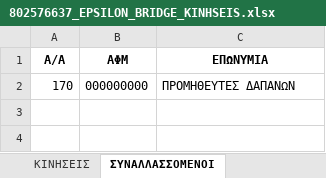
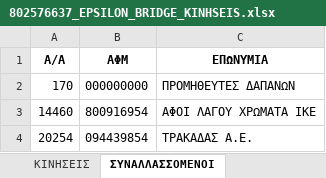
Before and after one commit to douradonis/Firebed_private, an Excel workbook: exports/802576637_EPSILON_BRIDGE_KINHSEIS.xlsx, sheet ΣΥΝΑΛΛΑΣΣΟΜΕΝΟΙ, drawn as a sheet; values as stored, in another font and other column widths than the file's, no borders; the diff names each change by its address in the sheet, - before the commit and + after, or states it on an @@ line.

```diff
--- a/exports/802576637_EPSILON_BRIDGE_KINHSEIS.xlsx (sheet ΣΥΝΑΛΛΑΣΣΟΜΕΝΟΙ)
+++ b/exports/802576637_EPSILON_BRIDGE_KINHSEIS.xlsx (sheet ΣΥΝΑΛΛΑΣΣΟΜΕΝΟΙ)
+row 3: 14460 | 800916954 | ΑΦΟΙ ΛΑΓΟΥ ΧΡΩΜΑΤΑ ΙΚΕ
+row 4: 20254 | 094439854 | ΤΡΑΚΑΔΑΣ Α.Ε.
```
Also changed, not shown: sheet ΚΙΝΗΣΕΙΣ, data/excel/802576637_2025_invoices.xlsx, 18 other files.
